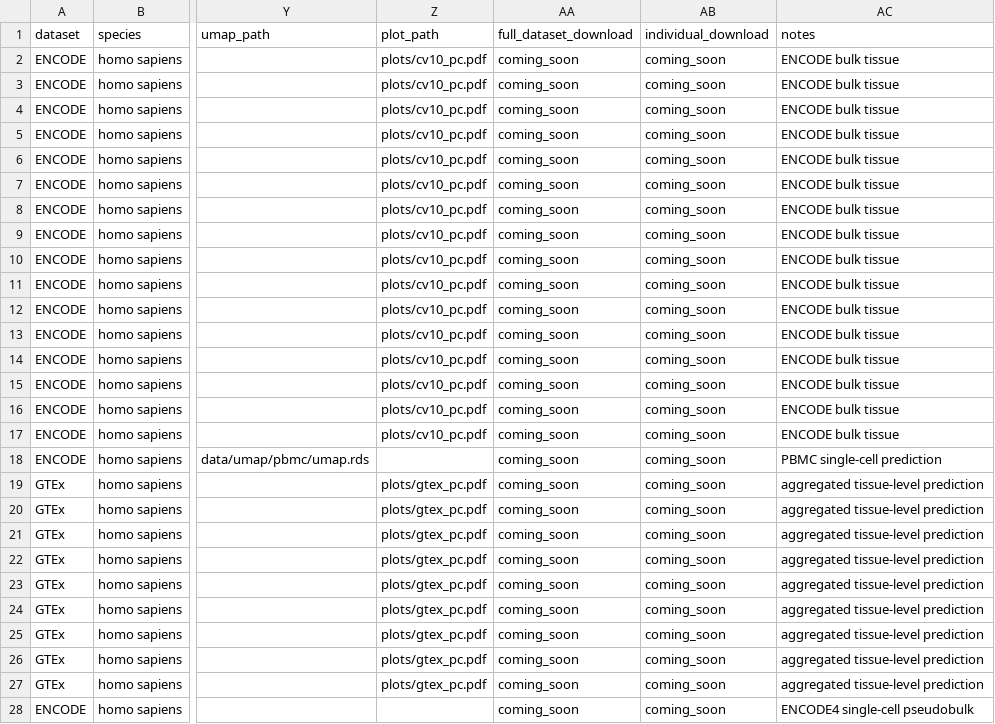
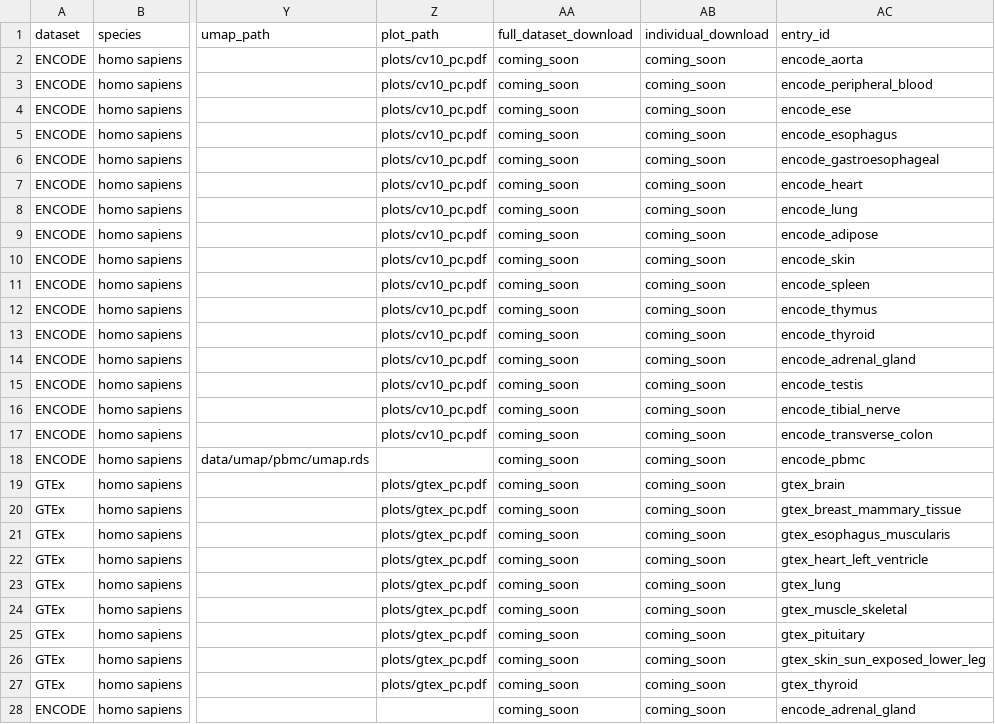
Before and after one commit to CharlotteZZh/DNA_Database_backup, a CSV file: data/metadata.csv, drawn as a sheet; only a part is shown, gaps mark what is left out; the diff covers the shown part only; the diff names each change by its address in the sheet, - before the commit and + after, or states it on an @@ line.

```diff
--- a/data/metadata.csv
+++ b/data/metadata.csv
-AC1: notes
+AC1: entry_id
-AC2 (entry_id): ENCODE bulk tissue
+AC2 (entry_id): encode_aorta
-AC3 (entry_id): ENCODE bulk tissue
+AC3 (entry_id): encode_peripheral_blood
-AC4 (entry_id): ENCODE bulk tissue
+AC4 (entry_id): encode_ese
-AC5 (entry_id): ENCODE bulk tissue
+AC5 (entry_id): encode_esophagus
-AC6 (entry_id): ENCODE bulk tissue
+AC6 (entry_id): encode_gastroesophageal
-AC7 (entry_id): ENCODE bulk tissue
+AC7 (entry_id): encode_heart
-AC8 (entry_id): ENCODE bulk tissue
+AC8 (entry_id): encode_lung
-AC9 (entry_id): ENCODE bulk tissue
+AC9 (entry_id): encode_adipose
-AC10 (entry_id): ENCODE bulk tissue
+AC10 (entry_id): encode_skin
-AC11 (entry_id): ENCODE bulk tissue
+AC11 (entry_id): encode_spleen
-AC12 (entry_id): ENCODE bulk tissue
+AC12 (entry_id): encode_thymus
-AC13 (entry_id): ENCODE bulk tissue
+AC13 (entry_id): encode_thyroid
-AC14 (entry_id): ENCODE bulk tissue
+AC14 (entry_id): encode_adrenal_gland
-AC15 (entry_id): ENCODE bulk tissue
+AC15 (entry_id): encode_testis
-AC16 (entry_id): ENCODE bulk tissue
+AC16 (entry_id): encode_tibial_nerve
-AC17 (entry_id): ENCODE bulk tissue
+AC17 (entry_id): encode_transverse_colon
-AC18 (entry_id): PBMC single-cell prediction
+AC18 (entry_id): encode_pbmc
-AC19 (entry_id): aggregated tissue-level prediction
+AC19 (entry_id): gtex_brain
-AC20 (entry_id): aggregated tissue-level prediction
+AC20 (entry_id): gtex_breast_mammary_tissue
-AC21 (entry_id): aggregated tissue-level prediction
+AC21 (entry_id): gtex_esophagus_muscularis
-AC22 (entry_id): aggregated tissue-level prediction
+AC22 (entry_id): gtex_heart_left_ventricle
-AC23 (entry_id): aggregated tissue-level prediction
+AC23 (entry_id): gtex_lung
-AC24 (entry_id): aggregated tissue-level prediction
+AC24 (entry_id): gtex_muscle_skeletal
-AC25 (entry_id): aggregated tissue-level prediction
+AC25 (entry_id): gtex_pituitary
-AC26 (entry_id): aggregated tissue-level prediction
+AC26 (entry_id): gtex_skin_sun_exposed_lower_leg
-AC27 (entry_id): aggregated tissue-level prediction
+AC27 (entry_id): gtex_thyroid
-AC28 (entry_id): ENCODE4 single-cell pseudobulk
+AC28 (entry_id): encode_adrenal_gland
```
Also changed, not shown: 16 edited cells elsewhere in this file, 2 other files.
